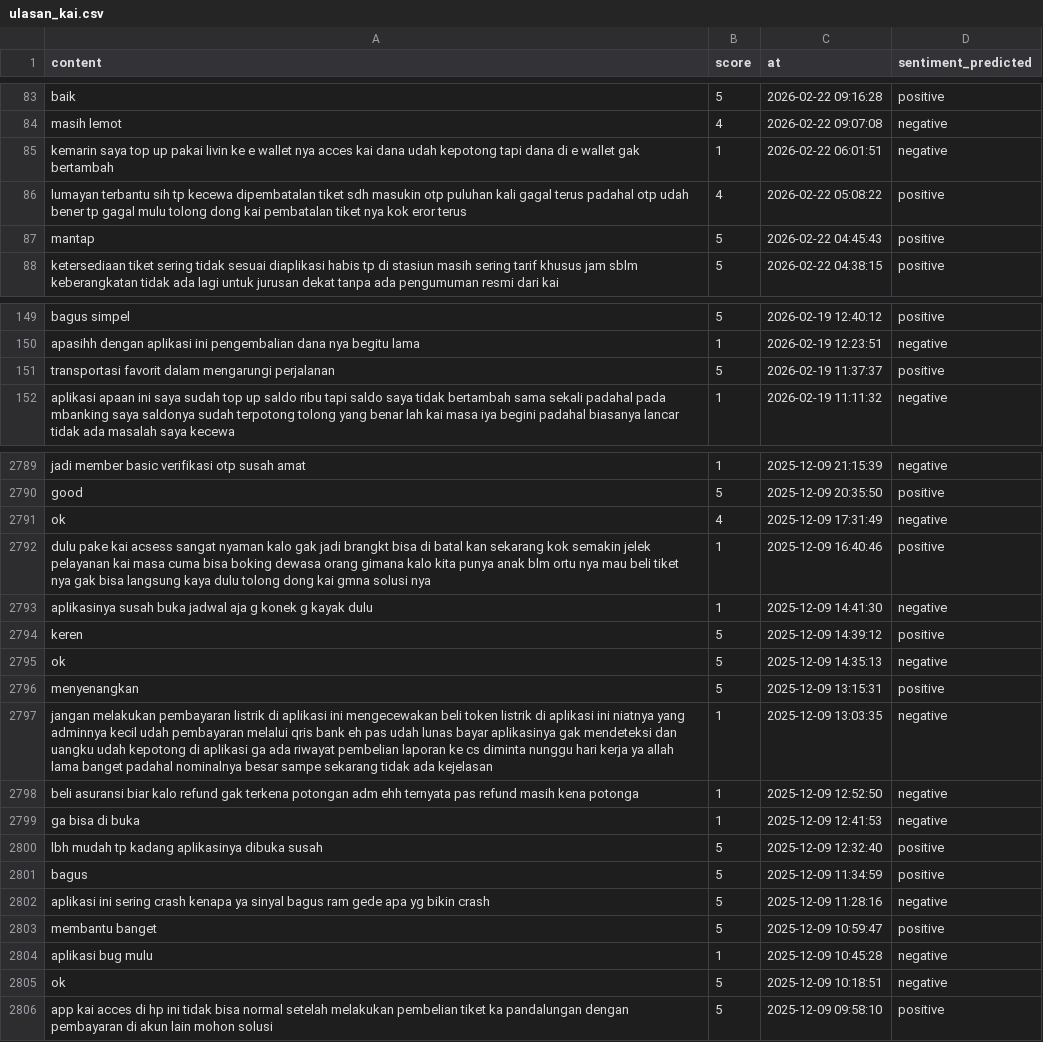
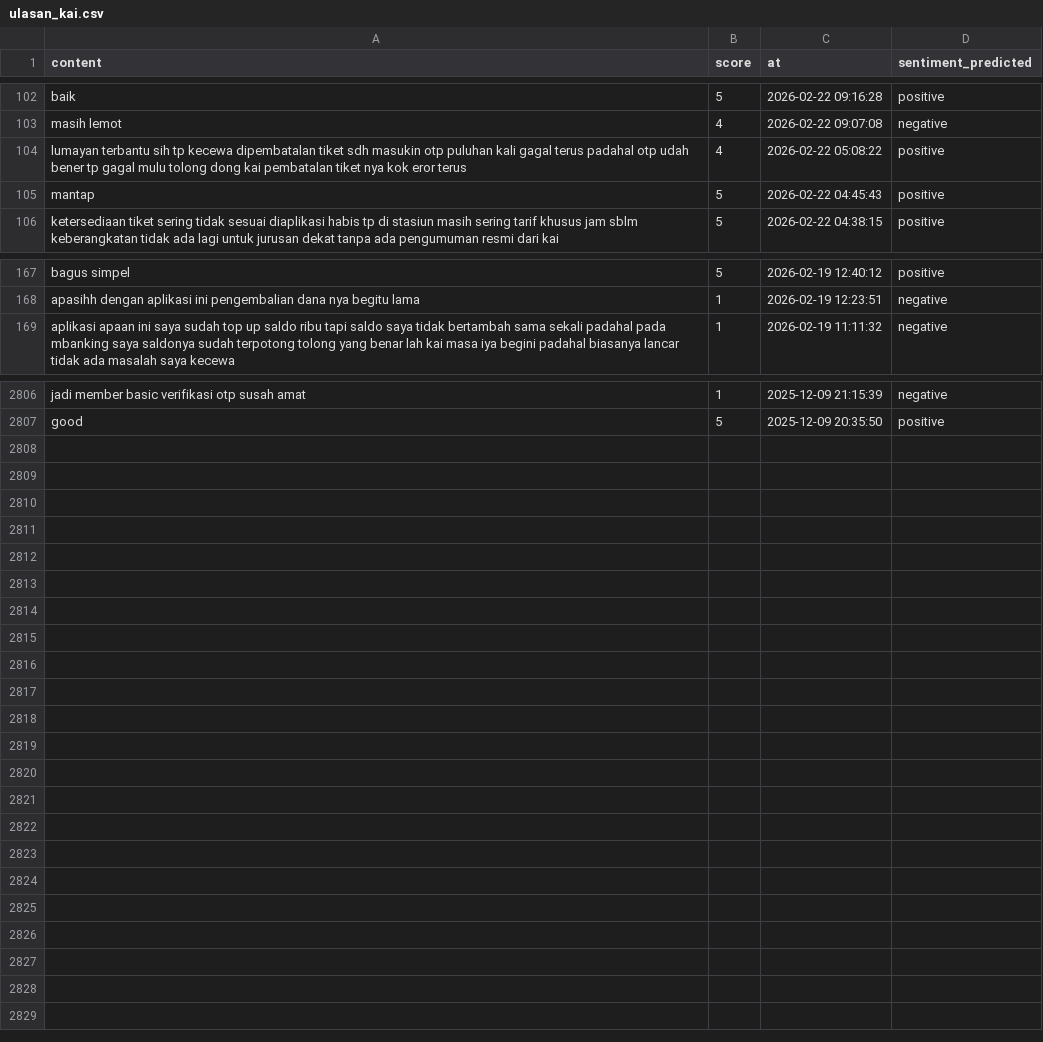
Before and after one commit to muzakky03/ambil_ulasan_kai, a CSV file: data/ulasan_kai.csv, drawn as a sheet; only a part is shown, gaps mark what is left out; removed rows and columns are numbered as before the commit, all else as after; the diff covers the shown part only; the diff names each change by its address in the sheet, - before the commit and + after, or states it on an @@ line.

```diff
--- a/data/ulasan_kai.csv
+++ b/data/ulasan_kai.csv
-row 85: kemarin saya top up pakai livin ke e wallet nya acces kai dana udah kepotong tapi dana di e wallet gak bertambah | 1 | 2026-02-22 06:01:51 | negative
-row 151: transportasi favorit dalam mengarungi perjalanan | 5 | 2026-02-19 11:37:37 | positive
-row 2791: ok | 4 | 2025-12-09 17:31:49 | negative
-row 2792: dulu pake kai acsess sangat nyaman kalo gak jadi brangkt bisa di batal kan sekarang kok semakin jelek pelayanan kai masa cuma bisa boking dewasa orang gimana kalo kita punya anak blm ortu nya mau beli tiket nya gak bisa langsung kaya dulu tolong dong kai gmna solusi nya | 1 | 2025-12-09 16:40:46 | positive
-row 2793: aplikasinya susah buka jadwal aja g konek g kayak dulu | 1 | 2025-12-09 14:41:30 | negative
-row 2794: keren | 5 | 2025-12-09 14:39:12 | positive
-row 2795: ok | 5 | 2025-12-09 14:35:13 | negative
-row 2796: menyenangkan | 5 | 2025-12-09 13:15:31 | positive
-row 2797: jangan melakukan pembayaran listrik di aplikasi ini mengecewakan beli token listrik di aplikasi ini niatnya yang adminnya kecil udah pembayaran melalui qris bank eh pas udah lunas bayar aplikasinya gak mendeteksi dan uangku udah kepotong di aplikasi ga ada riwayat pembelian laporan ke cs diminta nunggu hari kerja ya allah lama banget padahal nominalnya besar sampe sekarang tidak ada kejelasan | 1 | 2025-12-09 13:03:35 | negative
-row 2798: beli asuransi biar kalo refund gak terkena potongan adm ehh ternyata pas refund masih kena potonga | 1 | 2025-12-09 12:52:50 | negative
-row 2799: ga bisa di buka | 1 | 2025-12-09 12:41:53 | negative
-row 2800: lbh mudah tp kadang aplikasinya dibuka susah | 5 | 2025-12-09 12:32:40 | positive
-row 2801: bagus | 5 | 2025-12-09 11:34:59 | positive
-row 2802: aplikasi ini sering crash kenapa ya sinyal bagus ram gede apa yg bikin crash | 5 | 2025-12-09 11:28:16 | negative
-row 2803: membantu banget | 5 | 2025-12-09 10:59:47 | positive
-row 2804: aplikasi bug mulu | 1 | 2025-12-09 10:45:28 | negative
-row 2805: ok | 5 | 2025-12-09 10:18:51 | negative
-row 2806: app kai acces di hp ini tidak bisa normal setelah melakukan pembelian tiket ka pandalungan dengan pembayaran di akun lain mohon solusi | 5 | 2025-12-09 09:58:10 | positive
```
Also changed, not shown: 20 added rows and 1 removed row elsewhere in this file.
